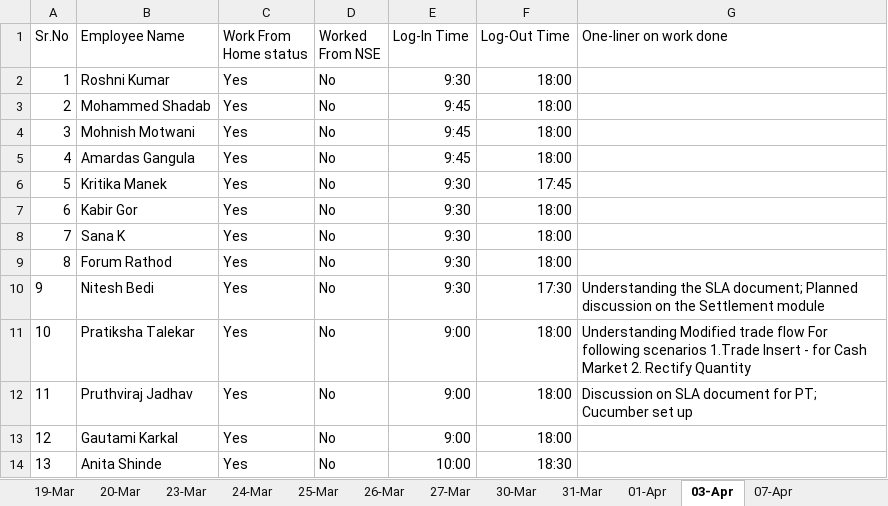
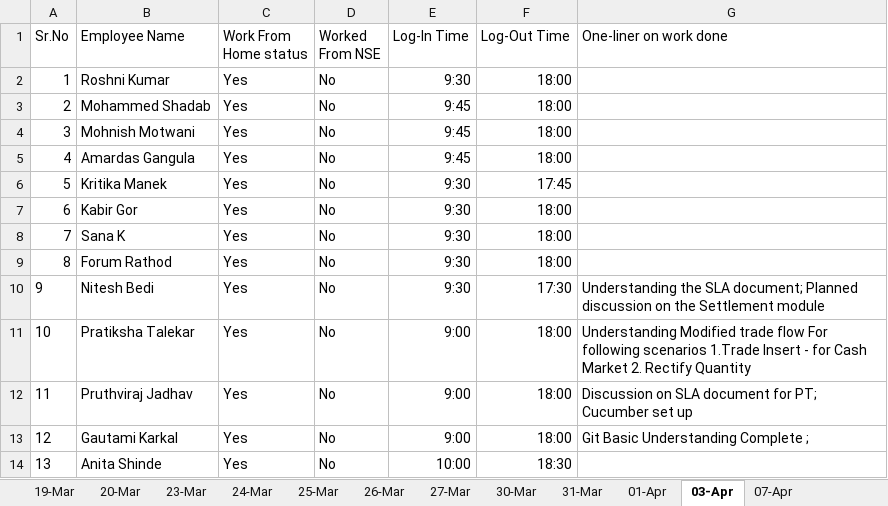
Before and after one commit to cnsnft/testrepo1, an Excel workbook: Daily Status update Report 03042020.xlsx, sheet 03-Apr, drawn as a sheet; values as stored, in another font and other column widths than the file's, no borders; the diff names each change by its address in the sheet, - before the commit and + after, or states it on an @@ line.

Commit message:
updated gautami's status for 3rd april

```diff
--- a/Daily Status update Report 03042020.xlsx (sheet 03-Apr)
+++ b/Daily Status update Report 03042020.xlsx (sheet 03-Apr)
-G13 (One-liner on work done): (empty)
+G13 (One-liner on work done): Git Basic Understanding Complete ;
```
